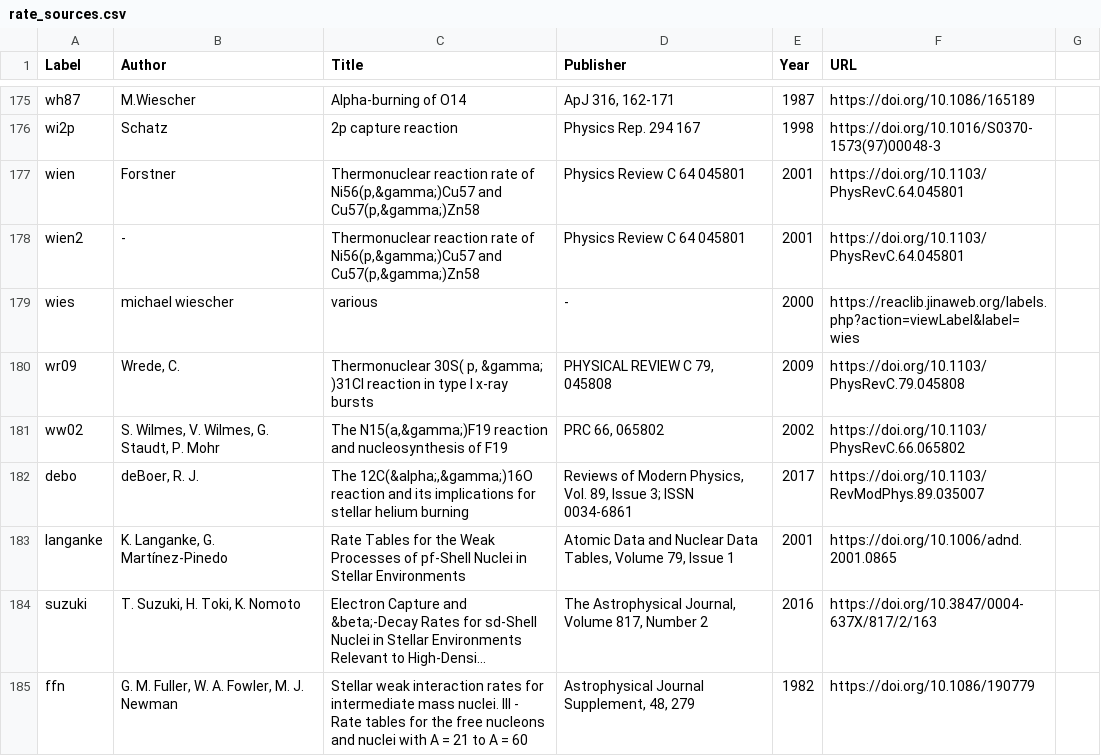
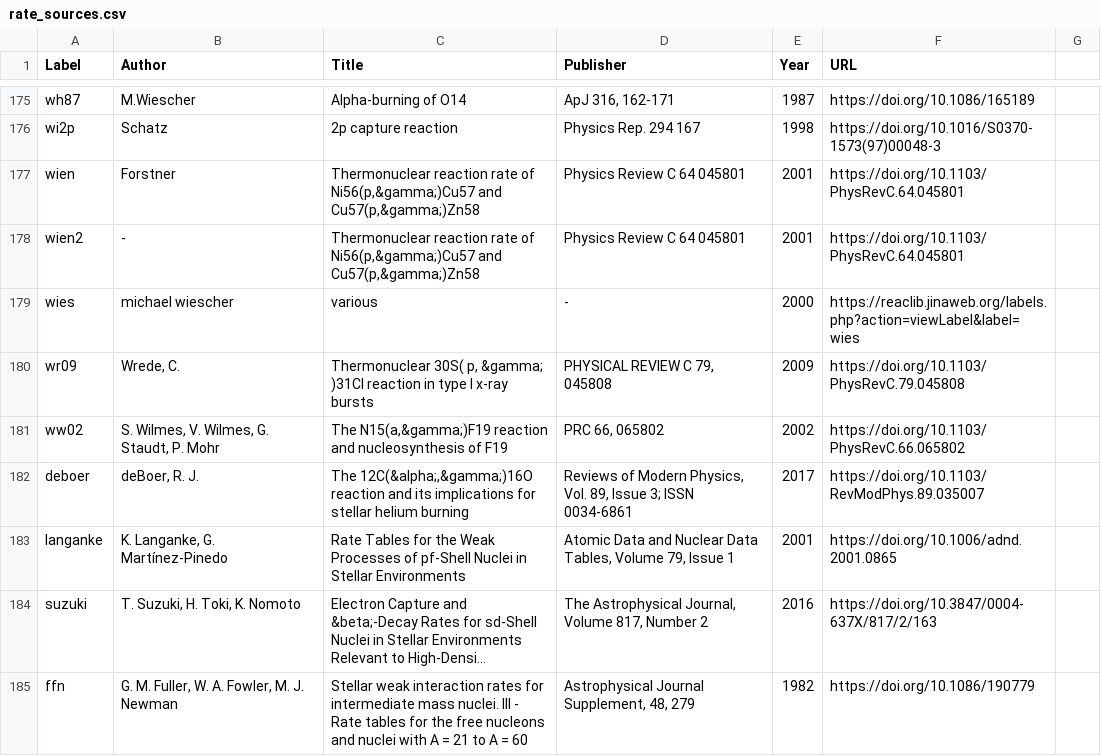
Before and after one commit to pynucastro/pynucastro, a CSV file: pynucastro/library/rate_sources.csv, drawn as a sheet; only a part is shown, gaps mark what is left out; long unchanged cells end in ….

```diff
--- a/pynucastro/library/rate_sources.csv
+++ b/pynucastro/library/rate_sources.csv
@@ -181,3 +181,3 @@ wr09|Wrede, C.|Thermonuclear 30S( p, &gamma; )31Cl reaction in type I x-ray burs
 ww02|S. Wilmes, V. Wilmes, G. Staudt, P. Mohr|The N15(a,&gamma;)F19 reaction and nucleosynthesis of F19|PRC 66, 065802|2002|https://doi.org/10.1103/PhysRevC.66.065802
-debo|deBoer, R. J.|The 12C(&alpha;,&gamma;)16O reaction and its implications for stellar helium burning|Reviews of Modern Physics, Vol. 89, Issue 3; ISSN 0034-6861|2017|https://doi.org/10.1103/RevModPhys.89.035007
+deboer|deBoer, R. J.|The 12C(&alpha;,&gamma;)16O reaction and its implications for stellar helium burning|Reviews of Modern Physics, Vol. 89, Issue 3; ISSN 0034-6861|2017|https://doi.org/10.1103/RevModPhys.89.035007
 langanke|K. Langanke, G. Martínez-Pinedo|Rate Tables for the Weak Processes of pf-Shell Nuclei in Stellar Environments|Atomic Data and Nuclear Data Tables, Volume 79, Issue 1|2001|https://doi.org/10.1006/adnd.2001.0865
```
Also changed, not shown: 6 other files.
